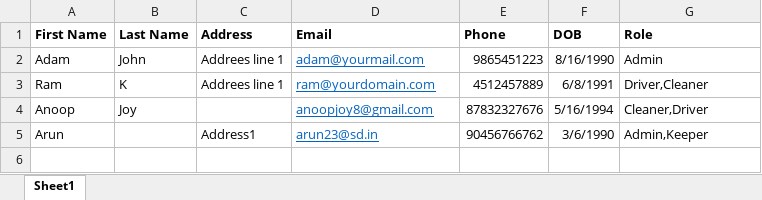
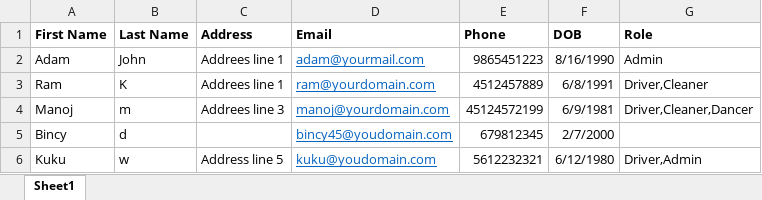
Before and after one commit to anoopjoy8/userDetails, an Excel workbook: files/fl.xlsx, sheet Sheet1, drawn as a sheet; values as stored, in another font and other column widths than the file's, no borders; removed rows and columns are numbered as before the commit, all else as after; the diff names each change by its address in the sheet, - before the commit and + after, or states it on an @@ line.

```diff
--- a/files/fl.xlsx (sheet Sheet1)
+++ b/files/fl.xlsx (sheet Sheet1)
-row 4: Anoop | Joy |  | anoopjoy8@gmail.com | 87832327676 | 5/16/1994 | Cleaner,Driver
-row 5: Arun |  | Address1 | arun23@sd.in | 90456766762 | 3/6/1990 | Admin,Keeper
+row 4: Manoj | m | Addrees line 3 | manoj@yourdomain.com | 45124572199 | 6/9/1981 | Driver,Cleaner,Dancer
+row 5: Bincy | d |  | bincy45@youdomain.com | 679812345 | 2/7/2000
+row 6: Kuku | w | Address line 5 | kuku@youdomain.com | 5612232321 | 6/12/1980 | Driver,Admin
```
Also changed, not shown: files/result_file.xlsx, files/result_fl.xlsx.
